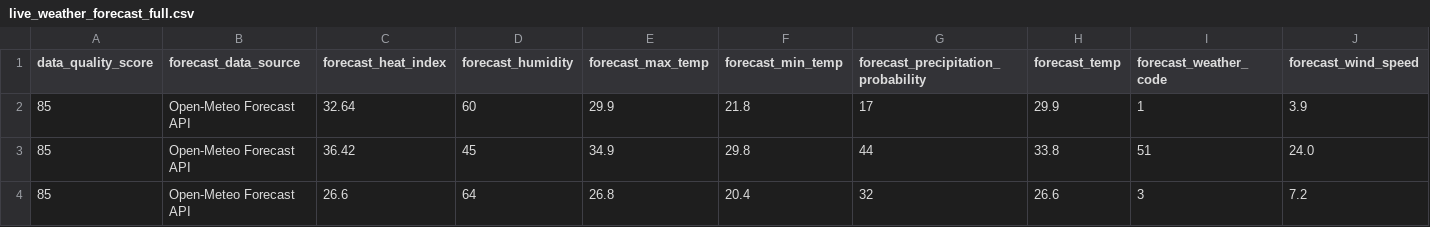
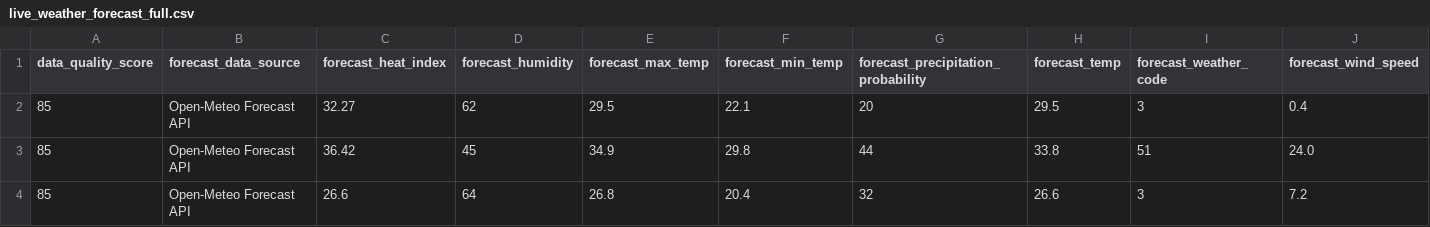
Before and after one commit to sgoersdorf-design/the-weather-cup-2026, a CSV file: data/live_weather_forecast_full.csv, drawn as a sheet; only a part is shown; removed rows and columns are numbered as before the commit, all else as after; rows hold the shown columns only; the diff names each change by its address in the sheet, - before the commit and + after, or states it on an @@ line.

```diff
--- a/data/live_weather_forecast_full.csv
+++ b/data/live_weather_forecast_full.csv
-row 2: 85 | Open-Meteo Forecast API | 32.64 | 60 | 29.9 | 21.8 | 17 | 29.9 | 1 | 3.9
+row 2: 85 | Open-Meteo Forecast API | 32.27 | 62 | 29.5 | 22.1 | 20 | 29.5 | 3 | 0.4
```
Also changed, not shown: 3 other files.
